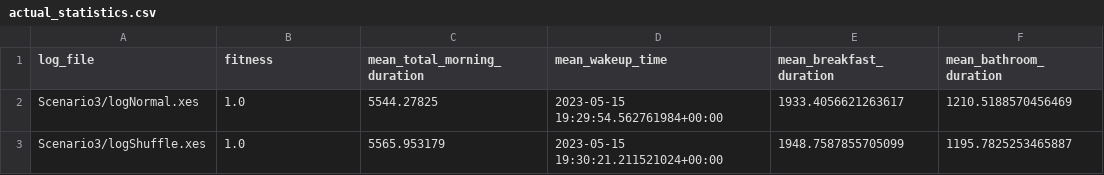
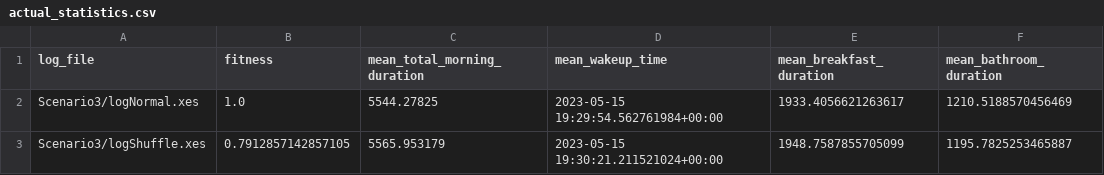
Before and after one commit to chmad18/process_mining, a CSV file: imperative/inductive_miner/Scenario3/results/actual_statistics.csv, drawn as a sheet; only a part is shown; the diff names each change by its address in the sheet, - before the commit and + after, or states it on an @@ line.

```diff
--- a/imperative/inductive_miner/Scenario3/results/actual_statistics.csv
+++ b/imperative/inductive_miner/Scenario3/results/actual_statistics.csv
-B3 (fitness): 1.0
+B3 (fitness): 0.7912857142857105
```
Also changed, not shown: imperative/inductive_miner/Scenario2/results/actual_statistics.csv, 22 other files.
